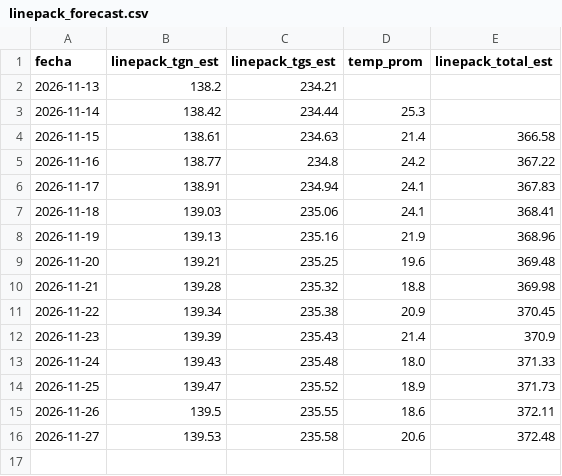
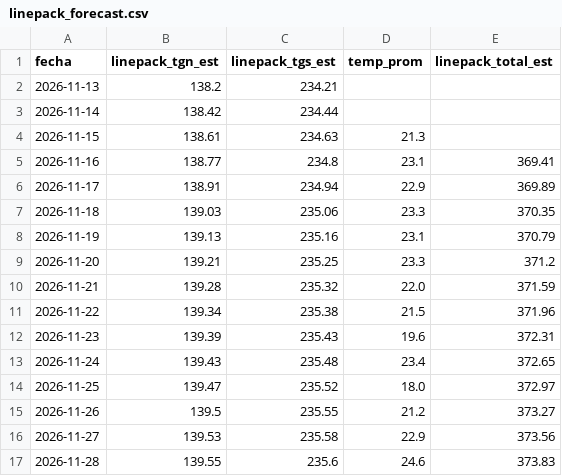
Before and after one commit to mpodeley/estado-red-gas, a CSV file: public/data/linepack_forecast.csv, drawn as a sheet.

```diff
--- a/public/data/linepack_forecast.csv
+++ b/public/data/linepack_forecast.csv
@@ -2,15 +2,16 @@
 2026-11-13,138.2,234.21,,
-2026-11-14,138.42,234.44,25.3,
-2026-11-15,138.61,234.63,21.4,366.58
-2026-11-16,138.77,234.8,24.2,367.22
-2026-11-17,138.91,234.94,24.1,367.83
-2026-11-18,139.03,235.06,24.1,368.41
-2026-11-19,139.13,235.16,21.9,368.96
-2026-11-20,139.21,235.25,19.6,369.48
-2026-11-21,139.28,235.32,18.8,369.98
-2026-11-22,139.34,235.38,20.9,370.45
-2026-11-23,139.39,235.43,21.4,370.9
-2026-11-24,139.43,235.48,18.0,371.33
-2026-11-25,139.47,235.52,18.9,371.73
-2026-11-26,139.5,235.55,18.6,372.11
-2026-11-27,139.53,235.58,20.6,372.48
+2026-11-14,138.42,234.44,,
+2026-11-15,138.61,234.63,21.3,
+2026-11-16,138.77,234.8,23.1,369.41
+2026-11-17,138.91,234.94,22.9,369.89
+2026-11-18,139.03,235.06,23.3,370.35
+2026-11-19,139.13,235.16,23.1,370.79
+2026-11-20,139.21,235.25,23.3,371.2
+2026-11-21,139.28,235.32,22.0,371.59
+2026-11-22,139.34,235.38,21.5,371.96
+2026-11-23,139.39,235.43,19.6,372.31
+2026-11-24,139.43,235.48,23.4,372.65
+2026-11-25,139.47,235.52,18.0,372.97
+2026-11-26,139.5,235.55,21.2,373.27
+2026-11-27,139.53,235.58,22.9,373.56
+2026-11-28,139.55,235.6,24.6,373.83
```
Also changed, not shown: public/data/carga_datos.csv, public/data/daily.csv, 27 other files.
